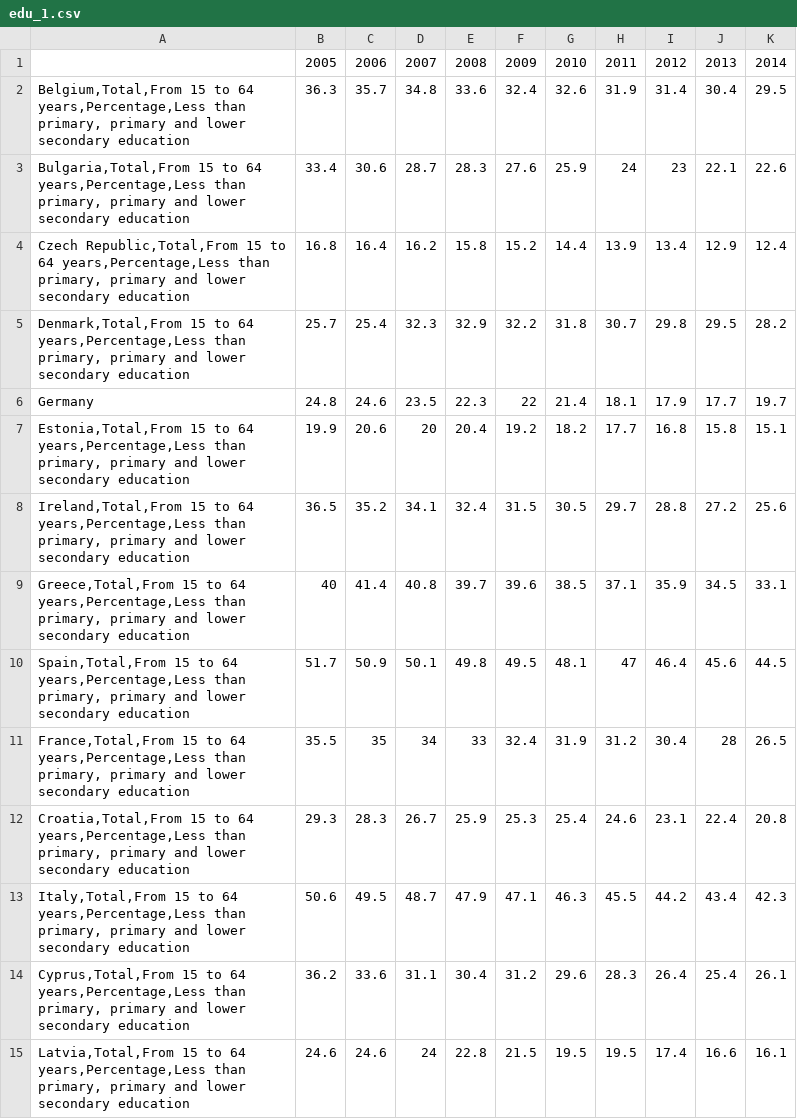
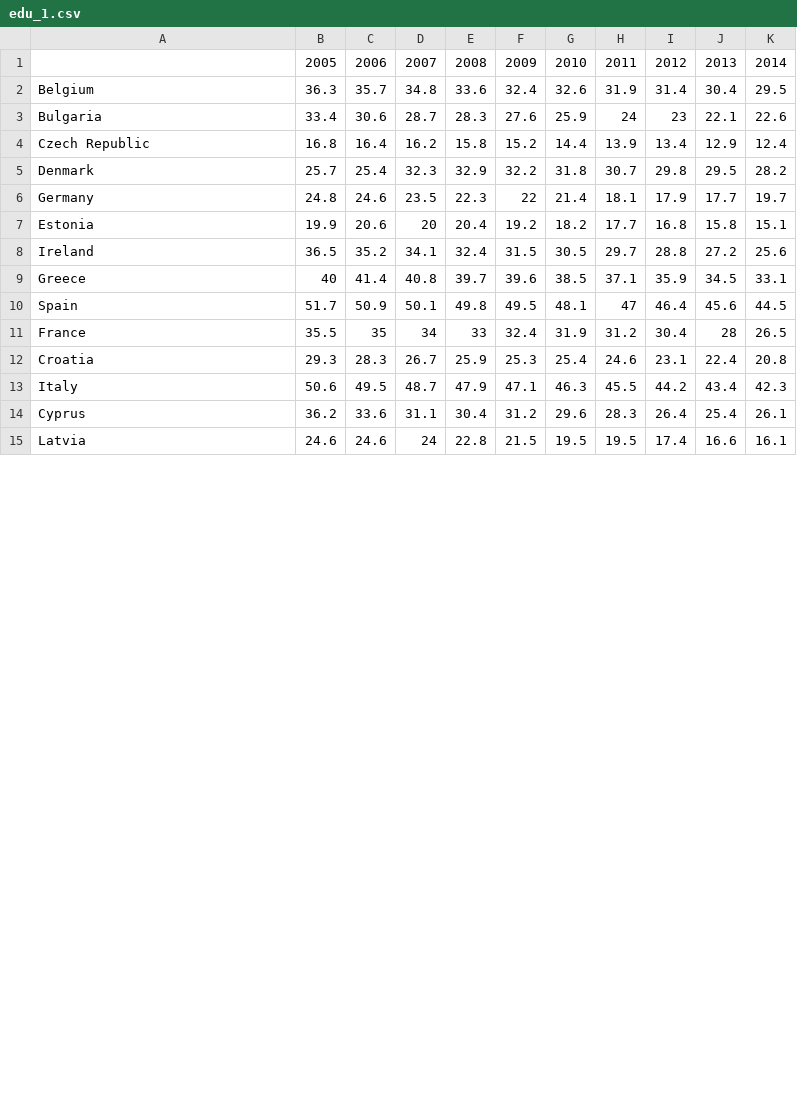
Before and after one commit to jakov-kavcic/APPR-2015-16, a CSV file: podatki/edu_1.csv, drawn as a sheet; only a part is shown; the diff covers the shown part only.

```diff
--- a/podatki/edu_1.csv
+++ b/podatki/edu_1.csv
@@ -1,15 +1,15 @@
 "","2005","2006","2007","2008","2009","2010","2011","2012","2013","2014"
-"Belgium,Total,From 15 to 64 years,Percentage,Less than primary, primary and lower secondary education ",36.3,35.7,34.8,33.6,32.4,32.6,31.9,31.4,30.4,29.5
-"Bulgaria,Total,From 15 to 64 years,Percentage,Less than primary, primary and lower secondary education ",33.4,30.6,28.7,28.3,27.6,25.9,24,23,22.1,22.6
-"Czech Republic,Total,From 15 to 64 years,Percentage,Less than primary, primary and lower secondary education ",16.8,16.4,16.2,15.8,15.2,14.4,13.9,13.4,12.9,12.4
-"Denmark,Total,From 15 to 64 years,Percentage,Less than primary, primary and lower secondary education ",25.7,25.4,32.3,32.9,32.2,31.8,30.7,29.8,29.5,28.2
+"Belgium",36.3,35.7,34.8,33.6,32.4,32.6,31.9,31.4,30.4,29.5
+"Bulgaria",33.4,30.6,28.7,28.3,27.6,25.9,24,23,22.1,22.6
+"Czech Republic",16.8,16.4,16.2,15.8,15.2,14.4,13.9,13.4,12.9,12.4
+"Denmark",25.7,25.4,32.3,32.9,32.2,31.8,30.7,29.8,29.5,28.2
 "Germany ",24.8,24.6,23.5,22.3,22,21.4,18.1,17.9,17.7,19.7
-"Estonia,Total,From 15 to 64 years,Percentage,Less than primary, primary and lower secondary education ",19.9,20.6,20,20.4,19.2,18.2,17.7,16.8,15.8,15.1
-"Ireland,Total,From 15 to 64 years,Percentage,Less than primary, primary and lower secondary education ",36.5,35.2,34.1,32.4,31.5,30.5,29.7,28.8,27.2,25.6
-"Greece,Total,From 15 to 64 years,Percentage,Less than primary, primary and lower secondary education ",40,41.4,40.8,39.7,39.6,38.5,37.1,35.9,34.5,33.1
-"Spain,Total,From 15 to 64 years,Percentage,Less than primary, primary and lower secondary education ",51.7,50.9,50.1,49.8,49.5,48.1,47,46.4,45.6,44.5
-"France,Total,From 15 to 64 years,Percentage,Less than primary, primary and lower secondary education ",35.5,35,34,33,32.4,31.9,31.2,30.4,28,26.5
-"Croatia,Total,From 15 to 64 years,Percentage,Less than primary, primary and lower secondary education ",29.3,28.3,26.7,25.9,25.3,25.4,24.6,23.1,22.4,20.8
-"Italy,Total,From 15 to 64 years,Percentage,Less than primary, primary and lower secondary education ",50.6,49.5,48.7,47.9,47.1,46.3,45.5,44.2,43.4,42.3
-"Cyprus,Total,From 15 to 64 years,Percentage,Less than primary, primary and lower secondary education ",36.2,33.6,31.1,30.4,31.2,29.6,28.3,26.4,25.4,26.1
-"Latvia,Total,From 15 to 64 years,Percentage,Less than primary, primary and lower secondary education ",24.6,24.6,24,22.8,21.5,19.5,19.5,17.4,16.6,16.1
+"Estonia",19.9,20.6,20,20.4,19.2,18.2,17.7,16.8,15.8,15.1
+"Ireland",36.5,35.2,34.1,32.4,31.5,30.5,29.7,28.8,27.2,25.6
+"Greece",40,41.4,40.8,39.7,39.6,38.5,37.1,35.9,34.5,33.1
+"Spain",51.7,50.9,50.1,49.8,49.5,48.1,47,46.4,45.6,44.5
+"France",35.5,35,34,33,32.4,31.9,31.2,30.4,28,26.5
+"Croatia",29.3,28.3,26.7,25.9,25.3,25.4,24.6,23.1,22.4,20.8
+"Italy",50.6,49.5,48.7,47.9,47.1,46.3,45.5,44.2,43.4,42.3
+"Cyprus",36.2,33.6,31.1,30.4,31.2,29.6,28.3,26.4,25.4,26.1
+"Latvia",24.6,24.6,24,22.8,21.5,19.5,19.5,17.4,16.6,16.1
```
Also changed, not shown: 16 edited cells elsewhere in this file, podatki/edu_2.csv, podatki/edu_3.csv, 8 other files.
